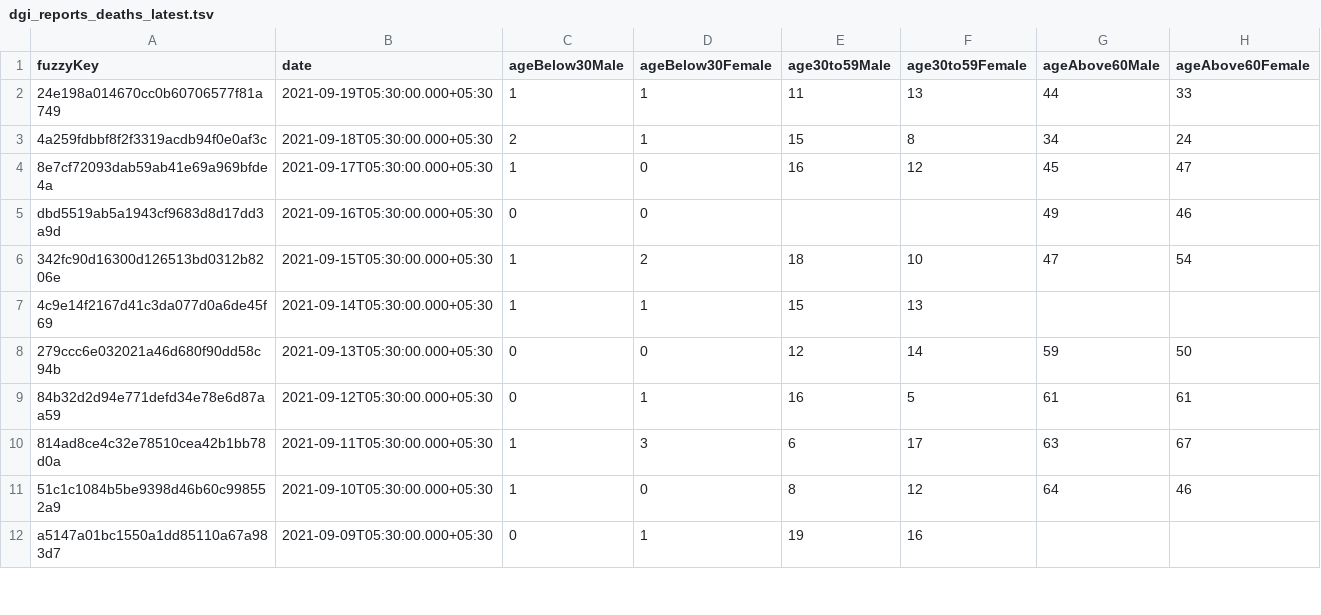
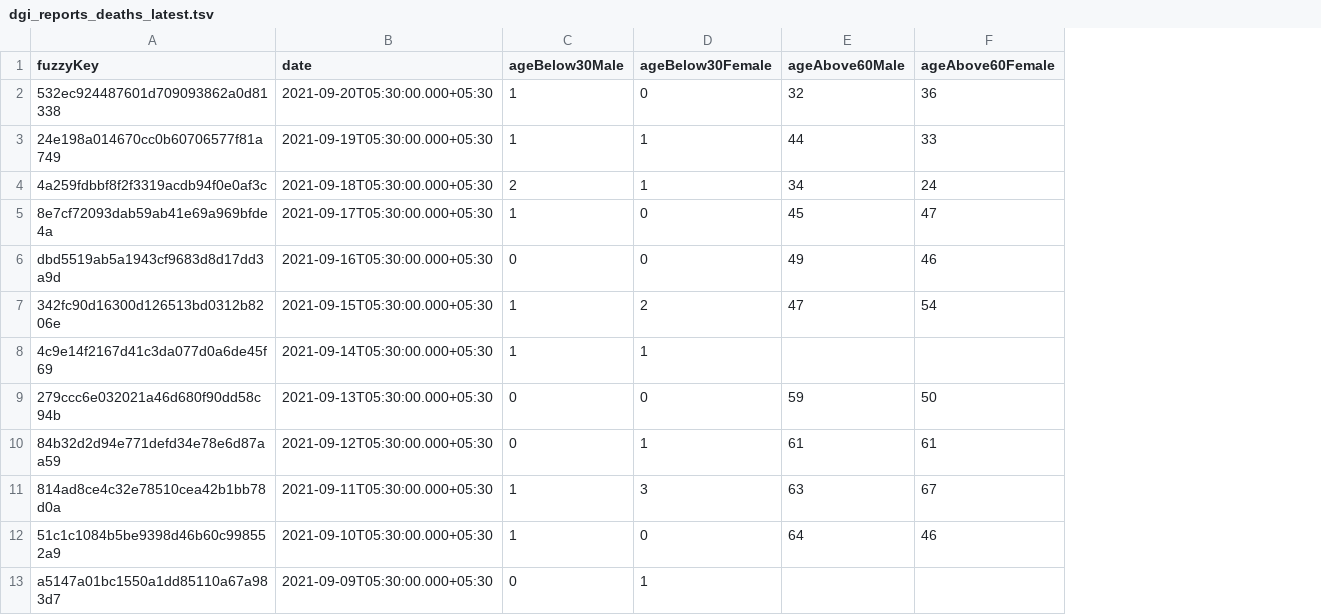
Before and after one commit to kaveenr/covid19-memorial-lk-data, a TSV file: data/dgi_reports_deaths_latest.tsv, drawn as a sheet; only a part is shown; removed rows and columns are numbered as before the commit, all else as after; the diff names each change by its address in the sheet, - before the commit and + after, or states it on an @@ line.

```diff
--- a/data/dgi_reports_deaths_latest.tsv
+++ b/data/dgi_reports_deaths_latest.tsv
-column E (age30to59Male), rows 2-12: 11 | 15 | 16 |  | 18 | 15 | 12 | 16 | 6 | 8 | 19
-column F (age30to59Female), rows 2-12: 13 | 8 | 12 |  | 10 | 13 | 14 | 5 | 17 | 12 | 16
+row 2: 532ec924487601d709093862a0d81338 | 2021-09-20T05:30:00.000+05:30 | 1 | 0 | 32 | 36
```
Also changed, not shown: 2 other files.
